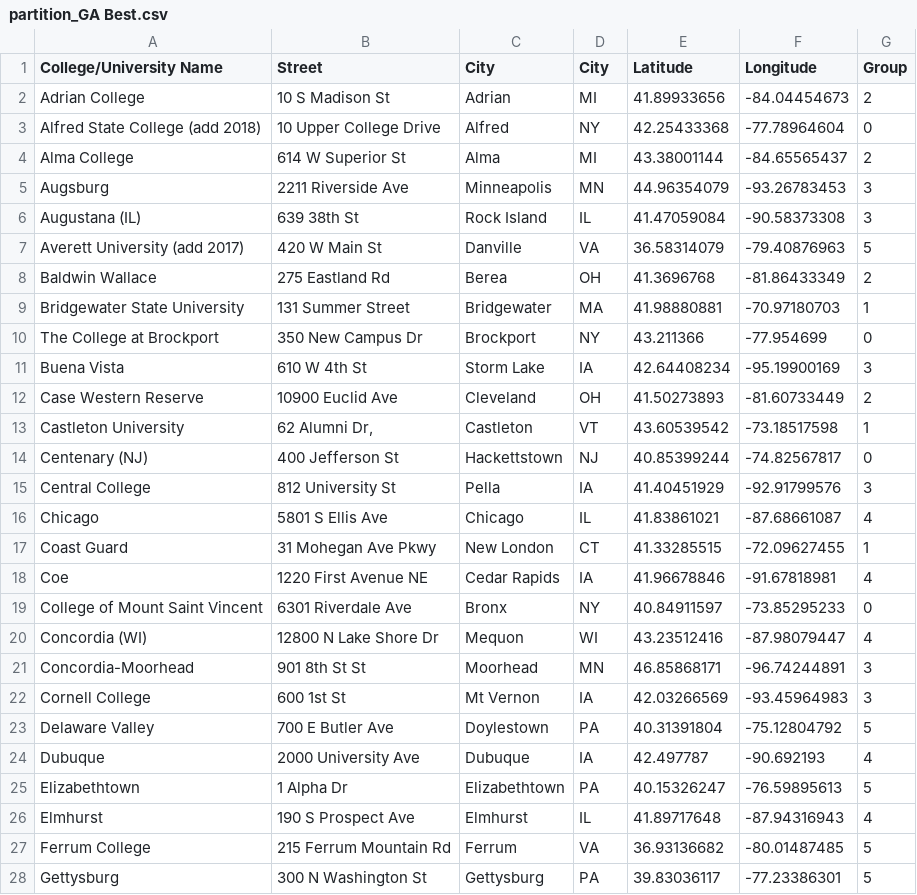
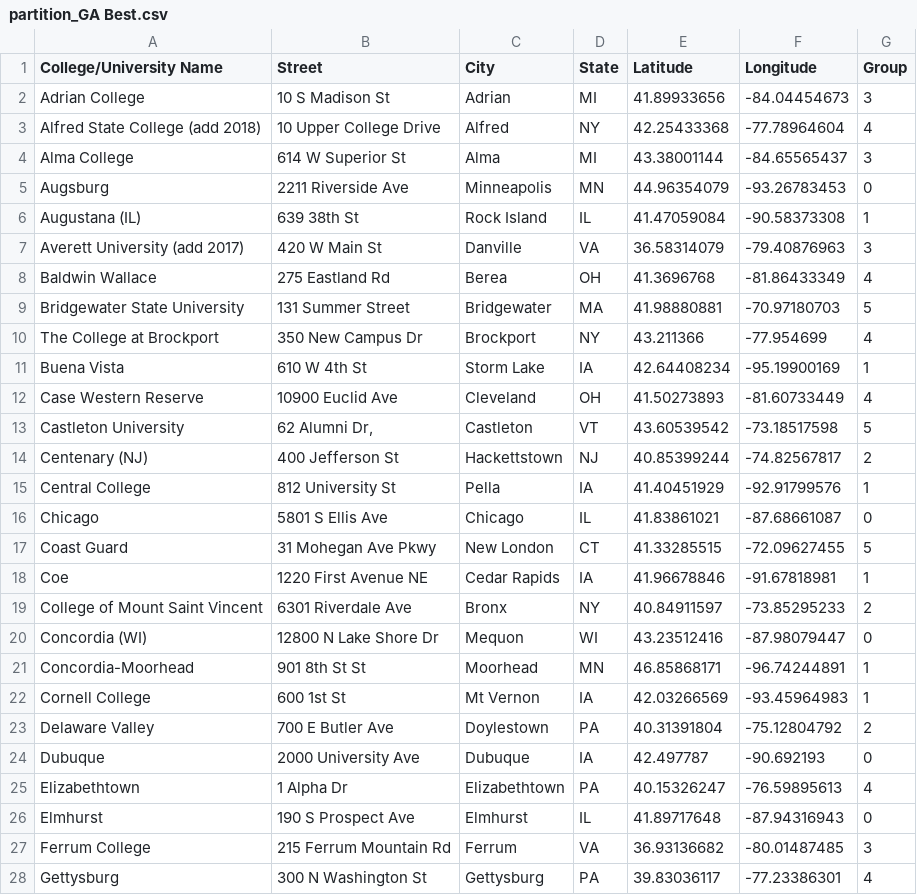
Before and after one commit to nathancarter/clustering-for-ncaa, a CSV file: partition_GA Best.csv, drawn as a sheet; only a part is shown; the diff covers the shown part only.

```diff
--- a/partition_GA Best.csv
+++ b/partition_GA Best.csv
@@ -1,28 +1,28 @@
-College/University Name,Street,City ,City,Latitude,Longitude,Group
-Adrian College,10 S Madison St,Adrian,MI,41.89933656,-84.04454673,2
-Alfred State College  (add 2018),10 Upper College Drive,Alfred,NY,42.25433368,-77.78964604,0
-Alma College,614 W Superior St,Alma,MI,43.38001144,-84.65565437,2
-Augsburg,2211 Riverside Ave,Minneapolis,MN,44.96354079,-93.26783453,3
-Augustana (IL),639 38th St,Rock Island,IL,41.47059084,-90.58373308,3
-Averett University (add 2017),420 W Main St,Danville,VA,36.58314079,-79.40876963,5
-Baldwin Wallace,275 Eastland Rd,Berea,OH,41.3696768,-81.86433349,2
-Bridgewater State University,131 Summer Street,Bridgewater ,MA,41.98880881,-70.97180703,1
-The College at Brockport,350 New Campus Dr,Brockport ,NY,43.211366,-77.954699,0
-Buena Vista,610 W 4th St,Storm Lake,IA,42.64408234,-95.19900169,3
-Case Western Reserve,10900 Euclid Ave,Cleveland,OH,41.50273893,-81.60733449,2
-Castleton University,"62 Alumni Dr,",Castleton,VT,43.60539542,-73.18517598,1
-Centenary (NJ),400 Jefferson St,Hackettstown,NJ,40.85399244,-74.82567817,0
-Central College,812 University St,Pella ,IA,41.40451929,-92.91799576,3
-Chicago,5801 S Ellis Ave,Chicago ,IL,41.83861021,-87.68661087,4
-Coast Guard,31 Mohegan Ave Pkwy,New London,CT,41.33285515,-72.09627455,1
-Coe,1220 First Avenue NE,Cedar Rapids ,IA,41.96678846,-91.67818981,4
-College of Mount Saint Vincent,6301 Riverdale Ave,Bronx ,NY,40.84911597,-73.85295233,0
-Concordia (WI),12800 N Lake Shore Dr,Mequon,WI,43.23512416,-87.98079447,4
-Concordia-Moorhead,901 8th St St,Moorhead,MN,46.85868171,-96.74244891,3
-Cornell College,600 1st St,Mt Vernon,IA,42.03266569,-93.45964983,3
-Delaware Valley,700 E Butler Ave,Doylestown,PA,40.31391804,-75.12804792,5
-Dubuque,2000 University Ave,Dubuque,IA,42.497787,-90.692193,4
-Elizabethtown,1 Alpha Dr,Elizabethtown,PA,40.15326247,-76.59895613,5
-Elmhurst,190 S Prospect Ave,Elmhurst,IL,41.89717648,-87.94316943,4
-Ferrum College,215 Ferrum Mountain Rd,Ferrum,VA,36.93136682,-80.01487485,5
-Gettysburg,300 N Washington St,Gettysburg,PA,39.83036117,-77.23386301,5
+College/University Name,Street,City,State,Latitude,Longitude,Group
+Adrian College,10 S Madison St,Adrian,MI,41.89933656,-84.04454673,3
+Alfred State College  (add 2018),10 Upper College Drive,Alfred,NY,42.25433368,-77.78964604,4
+Alma College,614 W Superior St,Alma,MI,43.38001144,-84.65565437,3
+Augsburg,2211 Riverside Ave,Minneapolis,MN,44.96354079,-93.26783453,0
+Augustana (IL),639 38th St,Rock Island,IL,41.47059084,-90.58373308,1
+Averett University (add 2017),420 W Main St,Danville,VA,36.58314079,-79.40876963,3
+Baldwin Wallace,275 Eastland Rd,Berea,OH,41.3696768,-81.86433349,4
+Bridgewater State University,131 Summer Street,Bridgewater ,MA,41.98880881,-70.97180703,5
+The College at Brockport,350 New Campus Dr,Brockport ,NY,43.211366,-77.954699,4
+Buena Vista,610 W 4th St,Storm Lake,IA,42.64408234,-95.19900169,1
+Case Western Reserve,10900 Euclid Ave,Cleveland,OH,41.50273893,-81.60733449,4
+Castleton University,"62 Alumni Dr,",Castleton,VT,43.60539542,-73.18517598,5
+Centenary (NJ),400 Jefferson St,Hackettstown,NJ,40.85399244,-74.82567817,2
+Central College,812 University St,Pella ,IA,41.40451929,-92.91799576,1
+Chicago,5801 S Ellis Ave,Chicago ,IL,41.83861021,-87.68661087,0
+Coast Guard,31 Mohegan Ave Pkwy,New London,CT,41.33285515,-72.09627455,5
+Coe,1220 First Avenue NE,Cedar Rapids ,IA,41.96678846,-91.67818981,1
+College of Mount Saint Vincent,6301 Riverdale Ave,Bronx ,NY,40.84911597,-73.85295233,2
+Concordia (WI),12800 N Lake Shore Dr,Mequon,WI,43.23512416,-87.98079447,0
+Concordia-Moorhead,901 8th St St,Moorhead,MN,46.85868171,-96.74244891,1
+Cornell College,600 1st St,Mt Vernon,IA,42.03266569,-93.45964983,1
+Delaware Valley,700 E Butler Ave,Doylestown,PA,40.31391804,-75.12804792,2
+Dubuque,2000 University Ave,Dubuque,IA,42.497787,-90.692193,0
+Elizabethtown,1 Alpha Dr,Elizabethtown,PA,40.15326247,-76.59895613,4
+Elmhurst,190 S Prospect Ave,Elmhurst,IL,41.89717648,-87.94316943,0
+Ferrum College,215 Ferrum Mountain Rd,Ferrum,VA,36.93136682,-80.01487485,3
+Gettysburg,300 N Washington St,Gettysburg,PA,39.83036117,-77.23386301,4
```
Also changed, not shown: 88 edited cells elsewhere in this file, partition_NCAA Asgt.csv, partition_ND Asgt.csv, 9 other files.
